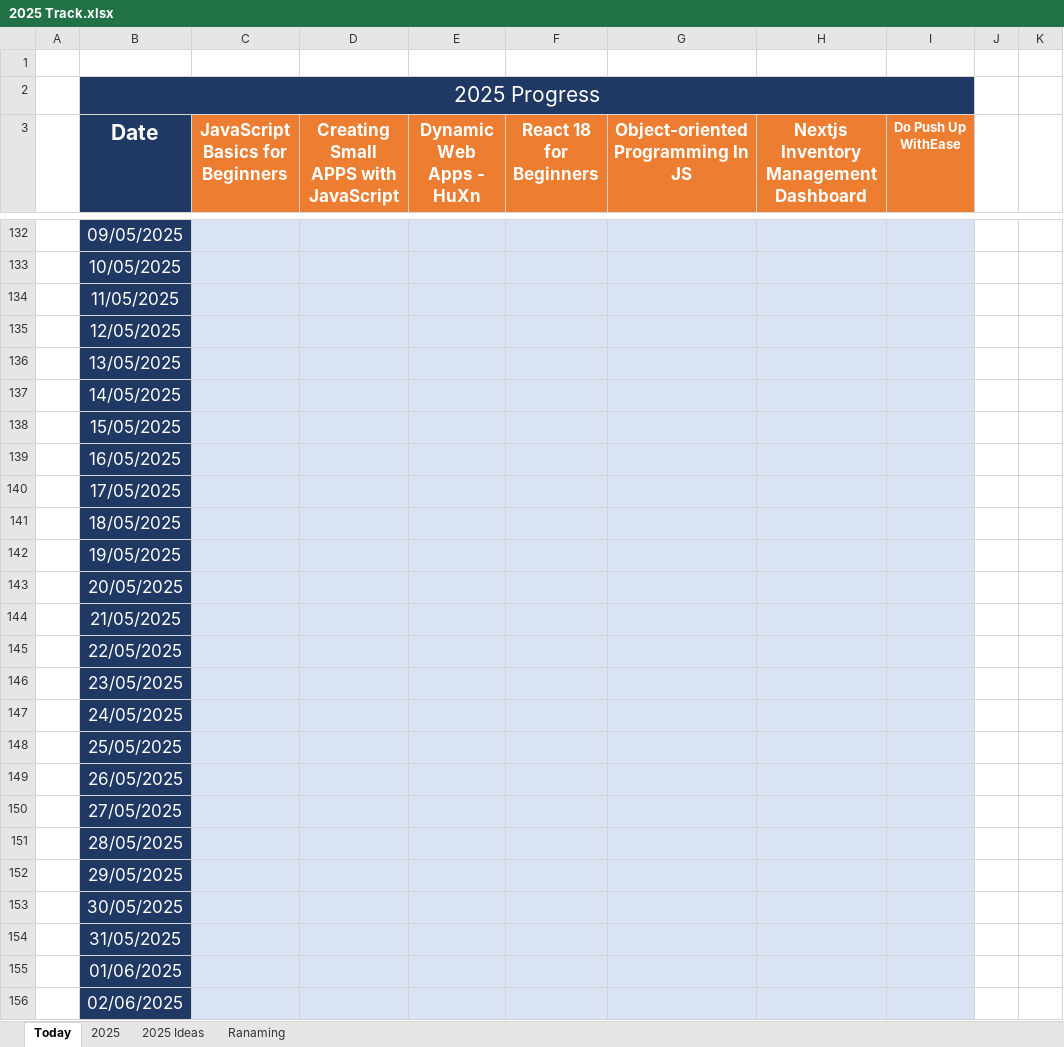
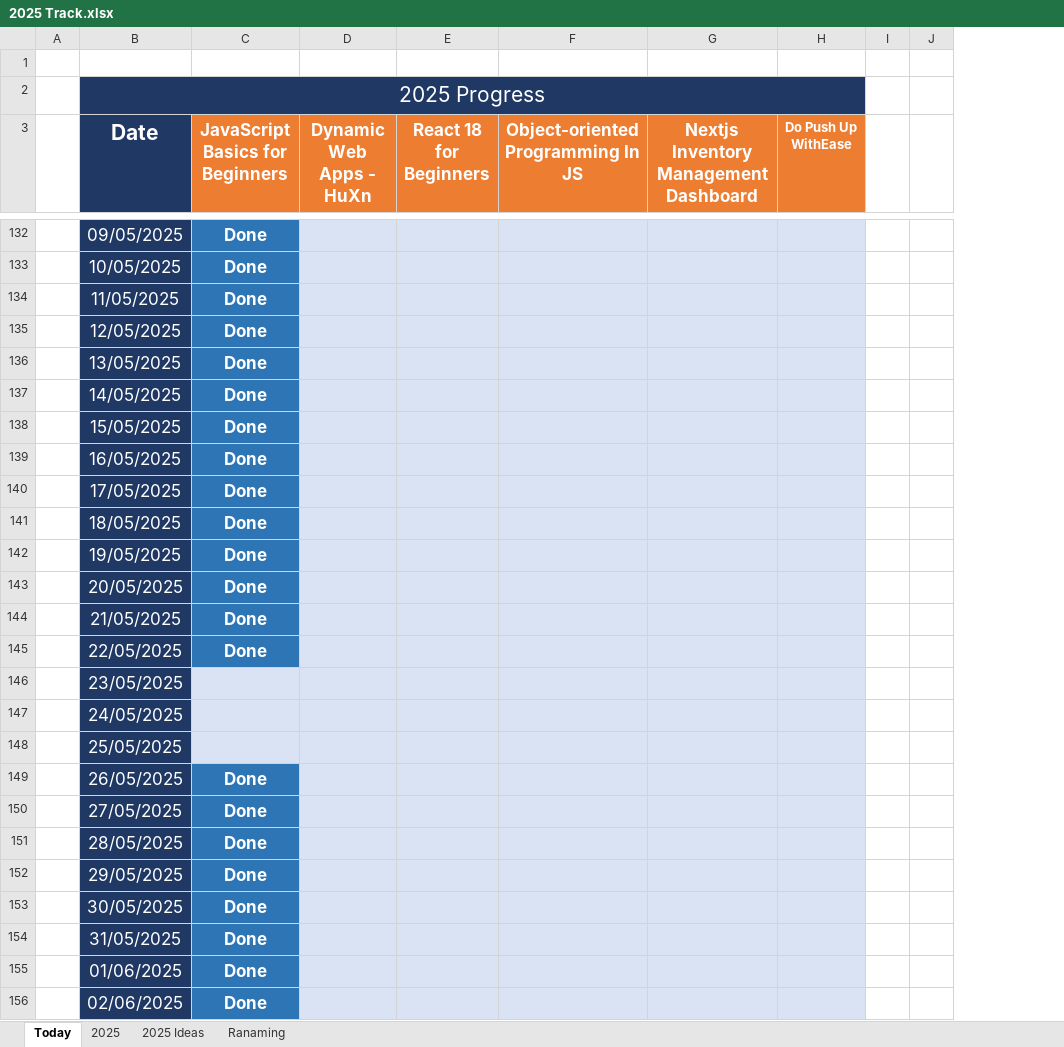
Before and after one commit to Mostafa-El-Masry/My-Calendar, an Excel workbook: 2025 Track.xlsx, sheet Today, drawn as a sheet; only a part is shown, gaps mark what is left out; values as stored, in another font and other column widths than the file's, no borders; the diff covers the shown part only; the diff names each change by its address in the sheet, - before the commit and + after, or states it on an @@ line.

```diff
--- a/2025 Track.xlsx (sheet Today)
+++ b/2025 Track.xlsx (sheet Today)
-column D, row 3: Creating Small APPS with JavaScript
-C132:C145 (JavaScript Basics for Beginners): (empty)
+C132:C145 (JavaScript Basics for Beginners): Done
-C132:C145 fill: #DAE3F3
+C132:C145 fill: #2E75B6
-C149:C156 (JavaScript Basics for Beginners): (empty)
+C149:C156 (JavaScript Basics for Beginners): Done
-C149:C156 fill: #DAE3F3
+C149:C156 fill: #2E75B6
```
Also changed, not shown: 68 edited cells and cell formats elsewhere in this sheet, sheet 2025, formulas that keep their value.
